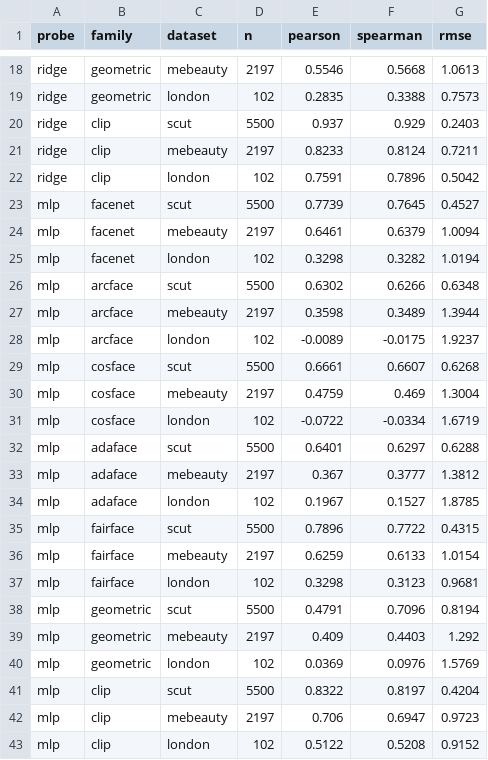
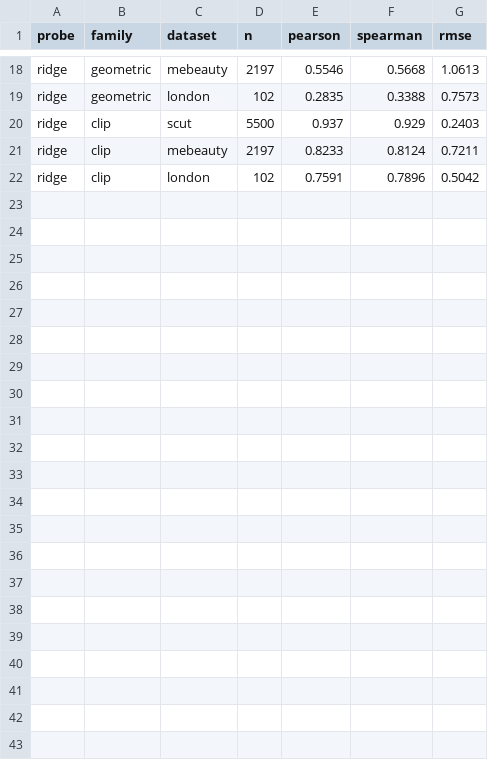
Before and after one commit to vitgruib/AttrPred, a CSV file: results/within.csv, drawn as a sheet; only a part is shown, gaps mark what is left out; the diff names each change by its address in the sheet, - before the commit and + after, or states it on an @@ line.

```diff
--- a/results/within.csv
+++ b/results/within.csv
-row 23: mlp | facenet | scut | 5500 | 0.7739 | 0.7645 | 0.4527
-row 24: mlp | facenet | mebeauty | 2197 | 0.6461 | 0.6379 | 1.0094
-row 25: mlp | facenet | london | 102 | 0.3298 | 0.3282 | 1.0194
-row 26: mlp | arcface | scut | 5500 | 0.6302 | 0.6266 | 0.6348
-row 27: mlp | arcface | mebeauty | 2197 | 0.3598 | 0.3489 | 1.3944
-row 28: mlp | arcface | london | 102 | -0.0089 | -0.0175 | 1.9237
-row 29: mlp | cosface | scut | 5500 | 0.6661 | 0.6607 | 0.6268
-row 30: mlp | cosface | mebeauty | 2197 | 0.4759 | 0.469 | 1.3004
-row 31: mlp | cosface | london | 102 | -0.0722 | -0.0334 | 1.6719
-row 32: mlp | adaface | scut | 5500 | 0.6401 | 0.6297 | 0.6288
-row 33: mlp | adaface | mebeauty | 2197 | 0.367 | 0.3777 | 1.3812
-row 34: mlp | adaface | london | 102 | 0.1967 | 0.1527 | 1.8785
-row 35: mlp | fairface | scut | 5500 | 0.7896 | 0.7722 | 0.4315
-row 36: mlp | fairface | mebeauty | 2197 | 0.6259 | 0.6133 | 1.0154
-row 37: mlp | fairface | london | 102 | 0.3298 | 0.3123 | 0.9681
-row 38: mlp | geometric | scut | 5500 | 0.4791 | 0.7096 | 0.8194
-row 39: mlp | geometric | mebeauty | 2197 | 0.409 | 0.4403 | 1.292
-row 40: mlp | geometric | london | 102 | 0.0369 | 0.0976 | 1.5769
-row 41: mlp | clip | scut | 5500 | 0.8322 | 0.8197 | 0.4204
-row 42: mlp | clip | mebeauty | 2197 | 0.706 | 0.6947 | 0.9723
-row 43: mlp | clip | london | 102 | 0.5122 | 0.5208 | 0.9152
```
Also changed, not shown: results/cross.csv, 3 other files.
